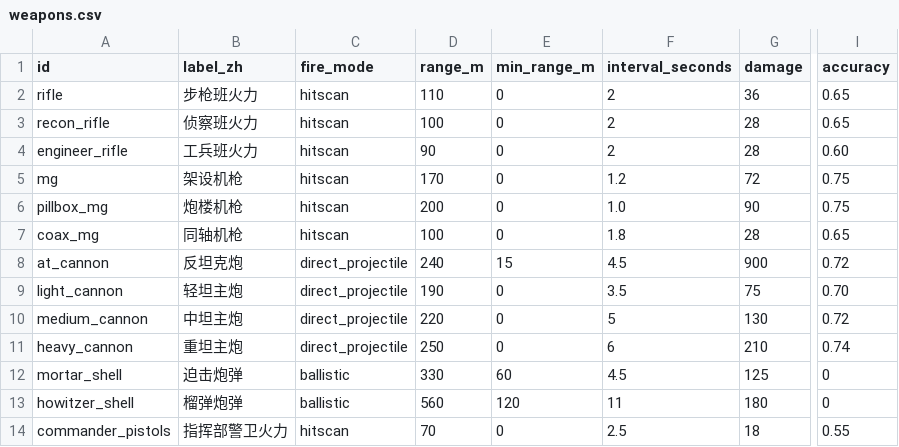
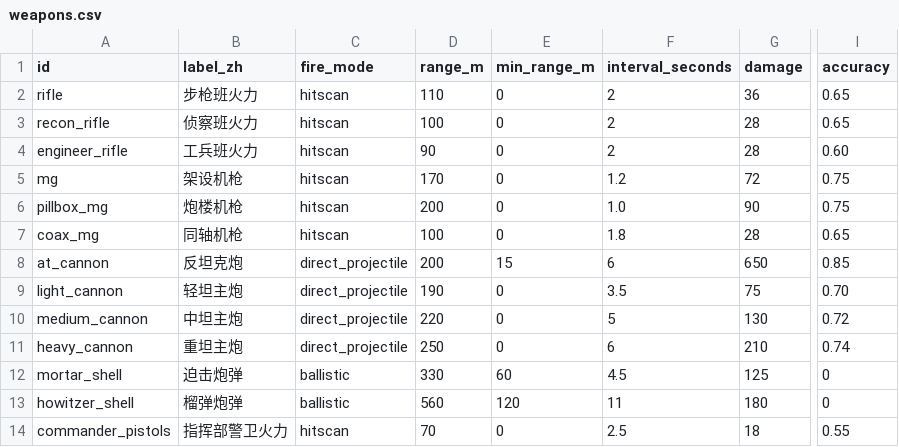
Before and after one commit to Zwl20085/LittleWarGame, a CSV file: docs/data/weapons.csv, drawn as a sheet; only a part is shown, gaps mark what is left out; the diff names each change by its address in the sheet, - before the commit and + after, or states it on an @@ line.

```diff
--- a/docs/data/weapons.csv
+++ b/docs/data/weapons.csv
-D8 (range_m): 240
+D8 (range_m): 200
-F8 (interval_seconds): 4.5
+F8 (interval_seconds): 6
-G8 (damage): 900
+G8 (damage): 650
-I8 (accuracy): 0.72
+I8 (accuracy): 0.85
```
Also changed, not shown: 2 other files.
